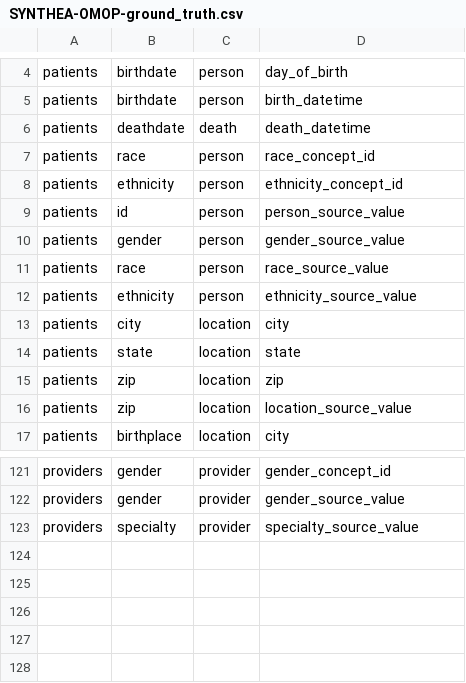
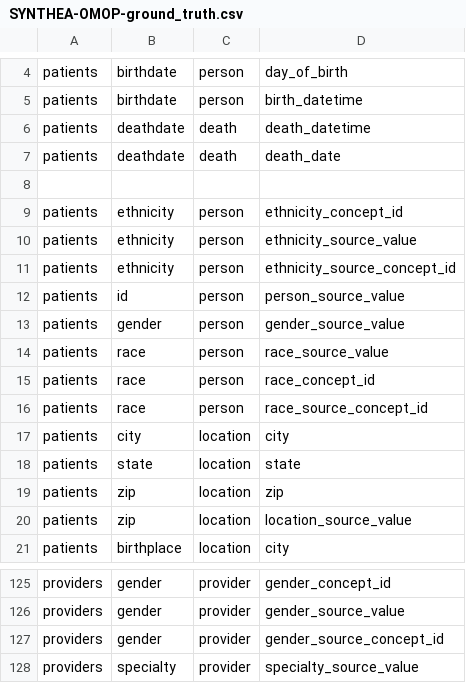
Before and after one commit to knowledge-fusion/LLMatch, a CSV file: dataset/ground_truth_files/SYNTHEA-OMOP-ground_truth.csv, drawn as a sheet; only a part is shown, gaps mark what is left out.

```diff
--- a/dataset/ground_truth_files/SYNTHEA-OMOP-ground_truth.csv
+++ b/dataset/ground_truth_files/SYNTHEA-OMOP-ground_truth.csv
@@ -6,4 +6,7 @@ patients,birthdate,person,birth_datetime
 patients,deathdate,death,death_datetime
-patients,race,person,race_concept_id
+patients,deathdate,death,death_date
+
 patients,ethnicity,person,ethnicity_concept_id
+patients,ethnicity,person,ethnicity_source_value
+patients,ethnicity,person,ethnicity_source_concept_id
 patients,id,person,person_source_value
@@ -11,3 +14,4 @@ patients,gender,person,gender_source_value
 patients,race,person,race_source_value
-patients,ethnicity,person,ethnicity_source_value
+patients,race,person,race_concept_id
+patients,race,person,race_source_concept_id
 patients,city,location,city
@@ -122,2 +126,3 @@ providers,gender,provider,gender_concept_id
 providers,gender,provider,gender_source_value
+providers,gender,provider,gender_source_concept_id
 providers,specialty,provider,specialty_source_value
```
Also changed, not shown: dataset/ground_truth_files/IMDB-SAKILA-ground_truth.csv, dataset/ground_truth_files/MIMIC_III-OMOP-ground_truth.csv, 7 other files.
